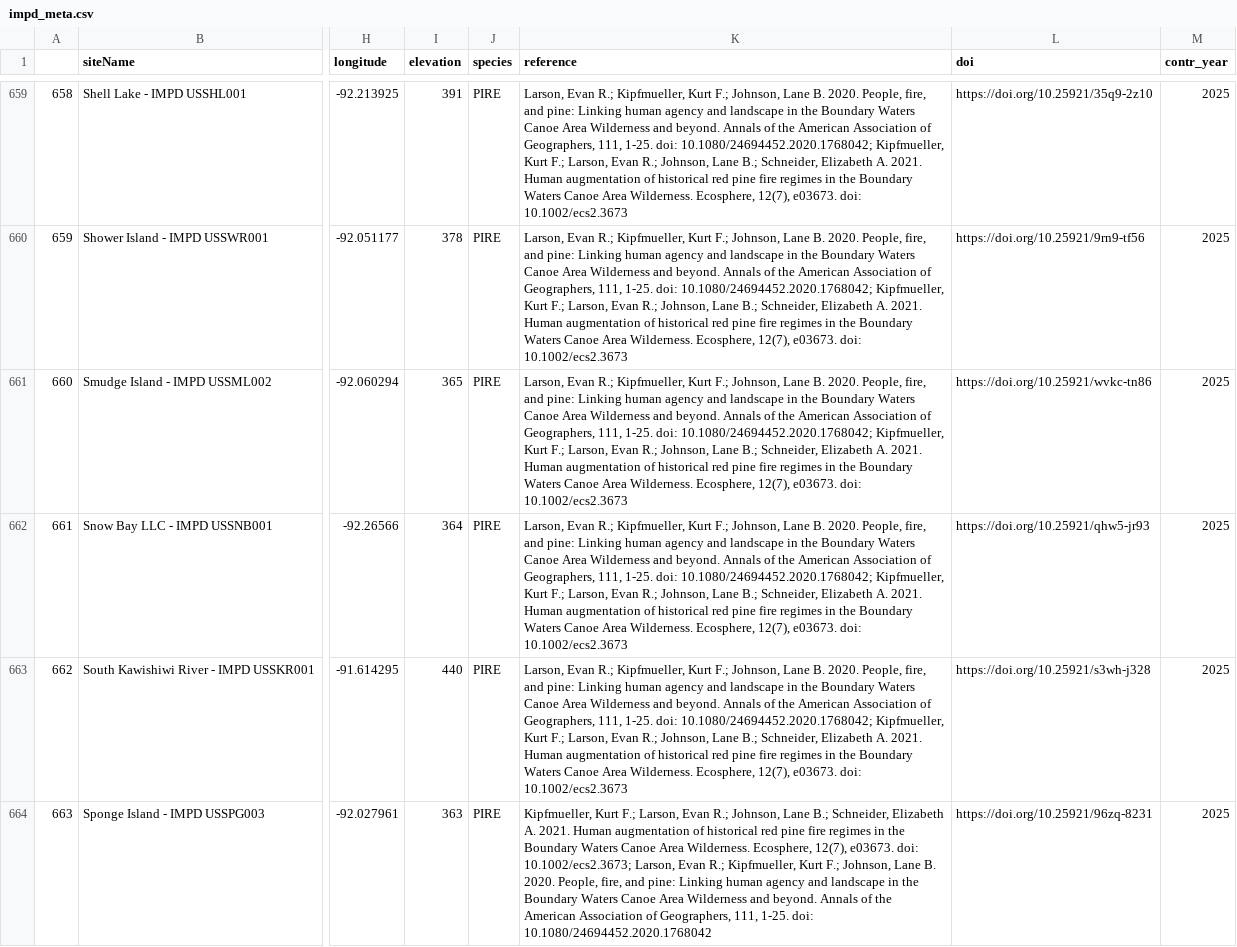
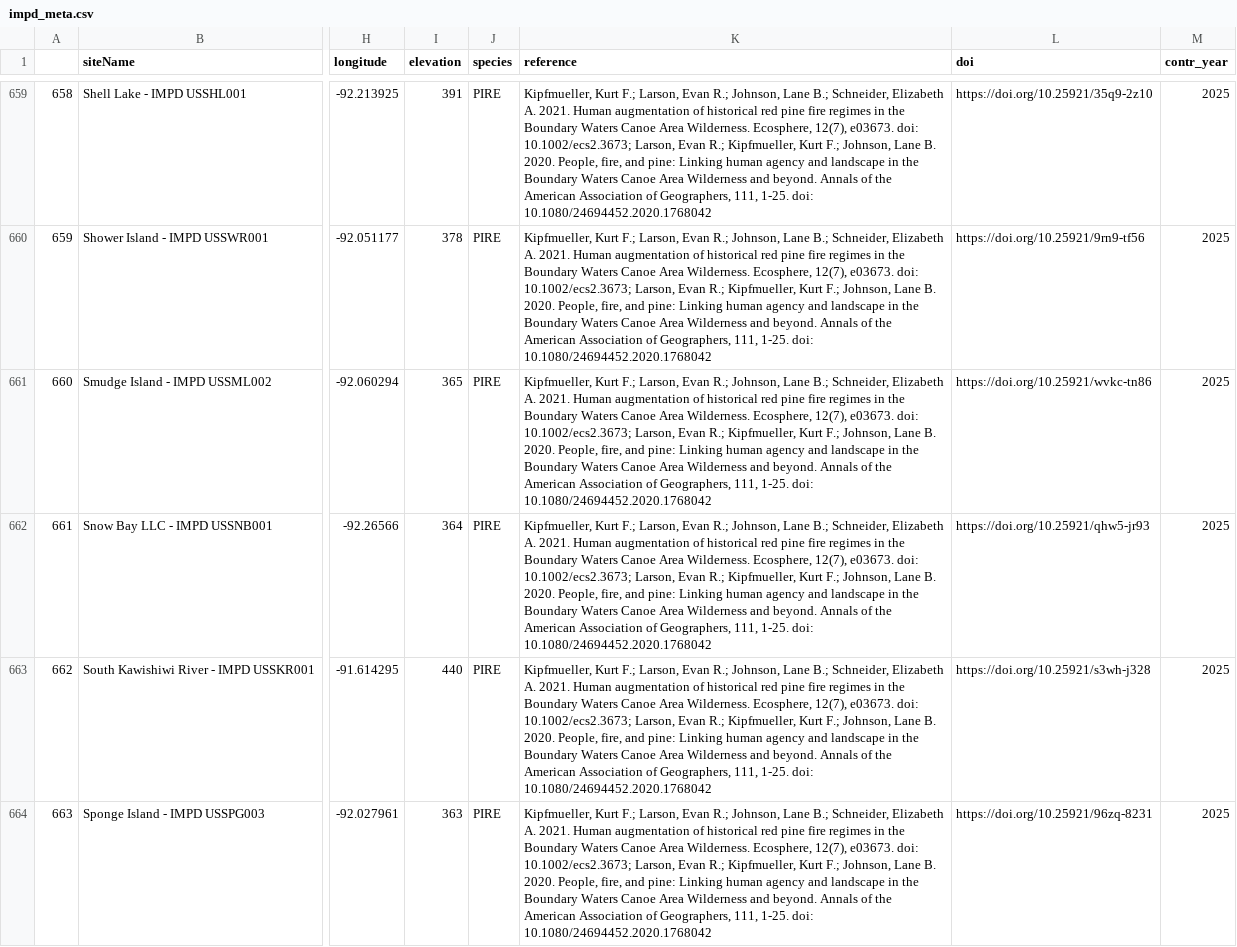
Before and after one commit to chguiterman/scrape-IMPD, a CSV file: data/impd_meta.csv, drawn as a sheet; only a part is shown, gaps mark what is left out; the diff covers the shown part only; the diff names each change by its address in the sheet, - before the commit and + after, or states it on an @@ line.

```diff
--- a/data/impd_meta.csv
+++ b/data/impd_meta.csv
-K659:K663 (reference): Larson, Evan R.; Kipfmueller, Kurt F.; Johnson, Lane B. 2020. People, fire, and pine: Linking human agency and landscape in the Boundary Waters Canoe Area Wilderness and beyond. Annals of the American Association of Geographers, 111, 1-25. doi: 10.1080/24694452.2020.1768042; Kipfmueller, Kurt F.; Larson, Evan R.; Johnson, Lane B.; Schneider, Elizabeth A. 2021. Human augmentation of historical red pine fire regimes in the Boundary Waters Canoe Area Wilderness. Ecosphere, 12(7), e03673. doi: 10.1002/ecs2.3673
+K659:K663 (reference): Kipfmueller, Kurt F.; Larson, Evan R.; Johnson, Lane B.; Schneider, Elizabeth A. 2021. Human augmentation of historical red pine fire regimes in the Boundary Waters Canoe Area Wilderness. Ecosphere, 12(7), e03673. doi: 10.1002/ecs2.3673; Larson, Evan R.; Kipfmueller, Kurt F.; Johnson, Lane B. 2020. People, fire, and pine: Linking human agency and landscape in the Boundary Waters Canoe Area Wilderness and beyond. Annals of the American Association of Geographers, 111, 1-25. doi: 10.1080/24694452.2020.1768042
```
Also changed, not shown: 100 edited cells elsewhere in this file.
